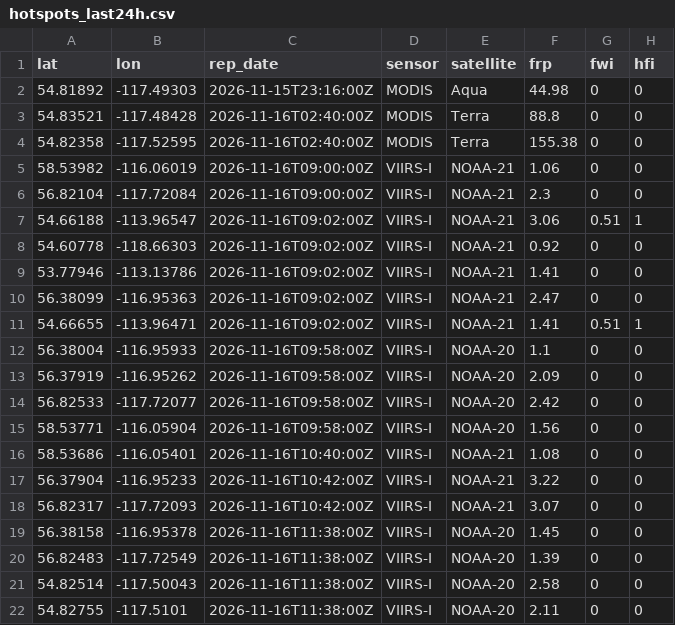
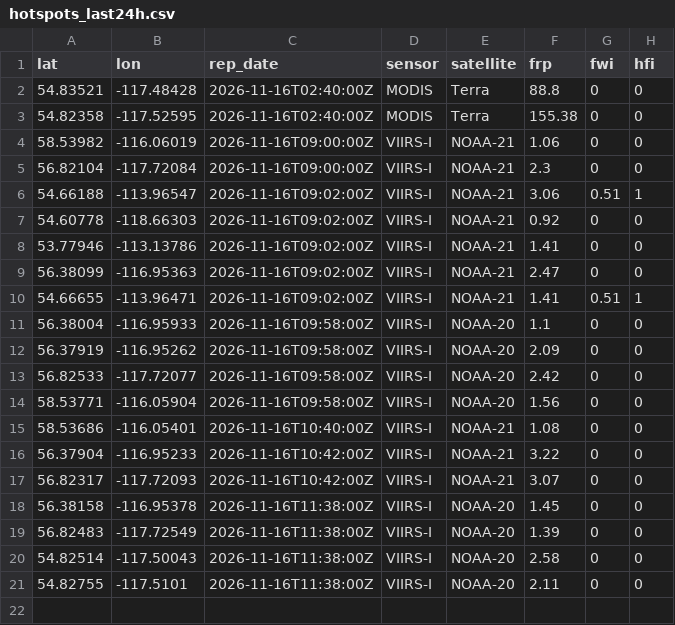
Before and after one commit to maymankhan1-web/alberta-wildfire-tracker, a CSV file: data/hotspots_last24h.csv, drawn as a sheet.

```diff
--- a/data/hotspots_last24h.csv
+++ b/data/hotspots_last24h.csv
@@ -1,3 +1,2 @@
 lat,lon,rep_date,sensor,satellite,frp,fwi,hfi
-54.81892,-117.49303,2026-11-15T23:16:00Z,MODIS,Aqua,44.98,0,0
 54.83521,-117.48428,2026-11-16T02:40:00Z,MODIS,Terra,88.8,0,0
```
Also changed, not shown: 1 other file.
